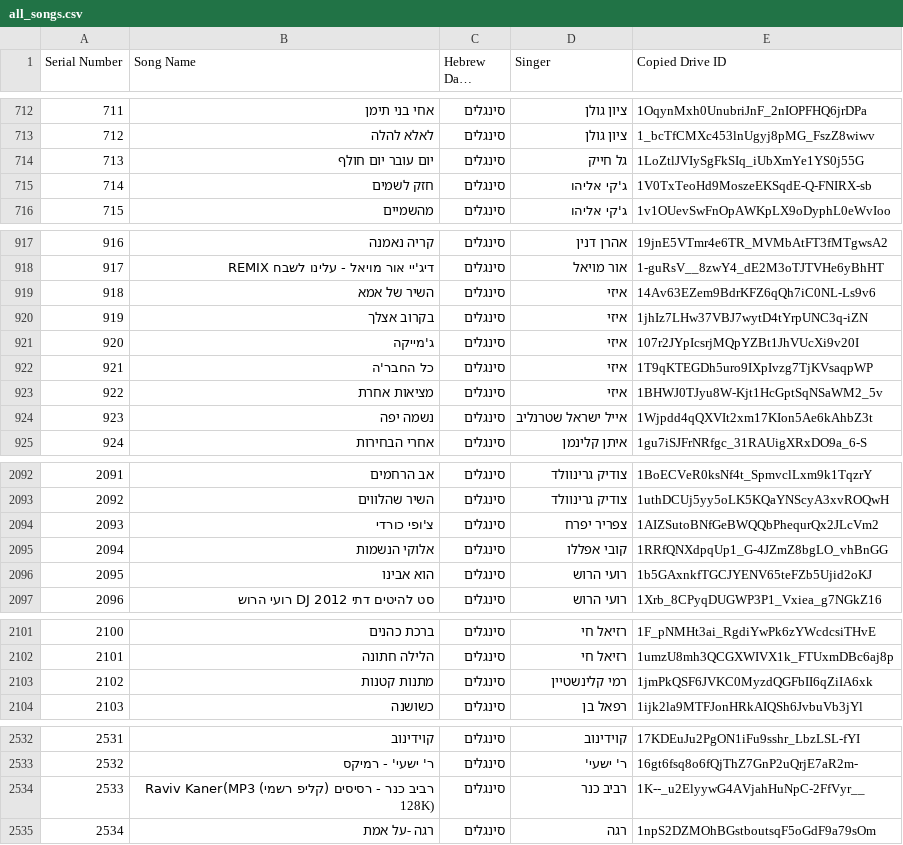
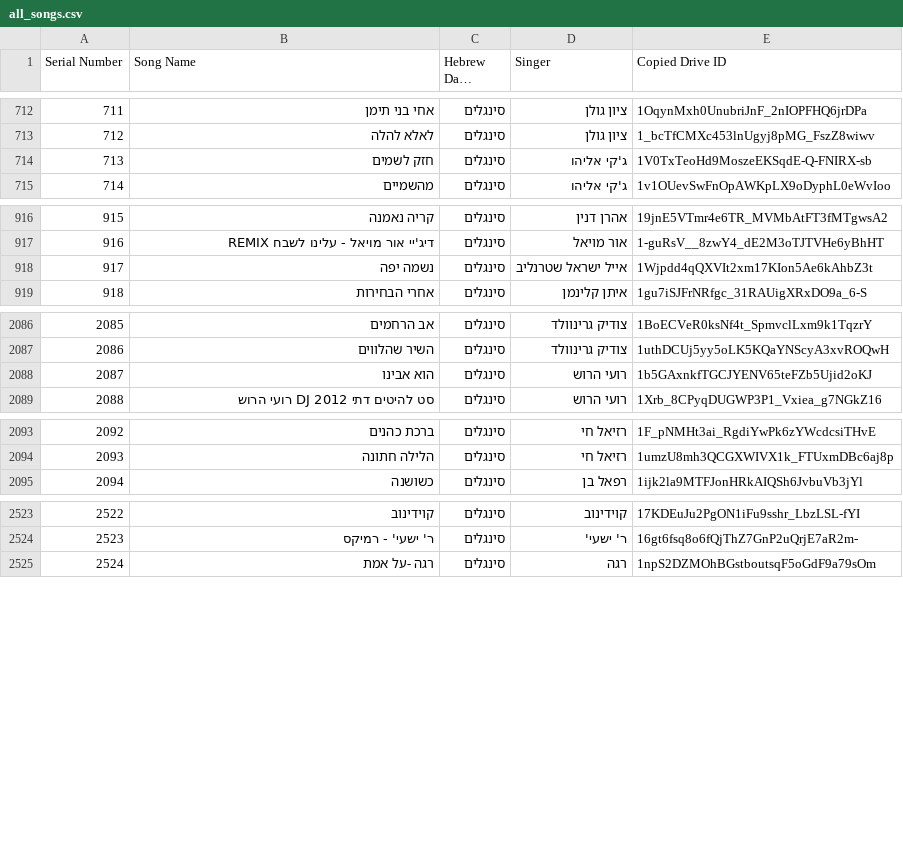
Before and after one commit to NHLOCAL/shir-bot, a CSV file: drive_data/all_songs.csv, drawn as a sheet; only a part is shown, gaps mark what is left out; long unchanged cells end in …; removed rows and columns are numbered as before the commit, all else as after; the diff covers the shown part only; the diff names each change by its address in the sheet, - before the commit and + after, or states it on an @@ line.

```diff
--- a/drive_data/all_songs.csv
+++ b/drive_data/all_songs.csv
-row 714: 713 | יום עובר יום חולף | סינגלים | גל חייק | 1LoZtlJVIySgFkSIq_iUbXmYe1YS0j55G
@@ column A (Serial Number) renumbered from row 714 down @@
-row 919: 918 | השיר של אמא | סינגלים | איזי | 14Av63EZem9BdrKFZ6qQh7iC0NL-Ls9v6
-row 920: 919 | בקרוב אצלך | סינגלים | איזי | 1jhIz7LHw37VBJ7wytD4tYrpUNC3q-iZN
-row 921: 920 | ג'מייקה | סינגלים | איזי | 107r2JYpIcsrjMQpYZBt1JhVUcXi9v20I
-row 922: 921 | כל החבר'ה | סינגלים | איזי | 1T9qKTEGDh5uro9IXpIvzg7TjKVsaqpWP
-row 923: 922 | מציאות אחרת | סינגלים | איזי | 1BHWJ0TJyu8W-Kjt1HcGptSqNSaWM2_5v
-row 2094: 2093 | צ'ופי כורדי | סינגלים | צפריר יפרח | 1AIZSutoBNfGeBWQQbPhequrQx2JLcVm2
-row 2095: 2094 | אלוקי הנשמות | סינגלים | קובי אפללו | 1RRfQNXdpqUp1_G-4JZmZ8bgLO_vhBnGG
-row 2103: 2102 | מתנות קטנות | סינגלים | רמי קלינשטיין | 1jmPkQSF6JVKC0MyzdQGFbII6qZiIA6xk
-row 2534: 2533 | רביב כנר - רסיסים (קליפ רשמי) Raviv Kaner(MP3 128K) | סינגלים | רביב כנר | 1K--_u2ElyywG4AVjahHuNpC-2FfVyr__
```
Also changed, not shown: 1 removed row elsewhere in this file, 1 other file.
